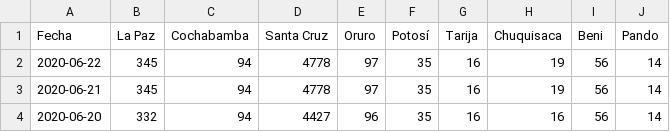
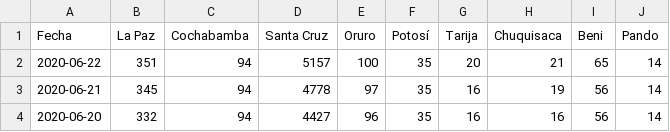
Before and after one commit to mauforonda/covid19-bolivia, a CSV file: recuperados.csv, drawn as a sheet; only a part is shown.

Commit message:
[ci] confirmados, decesos, recuperados en La Paz, Cochabamba, Santa Cruz, Oruro, Potosí, Tarija, Chuquisaca, Beni, Pando

```diff
--- a/recuperados.csv
+++ b/recuperados.csv
@@ -1,3 +1,3 @@
 Fecha,La Paz,Cochabamba,Santa Cruz,Oruro,Potosí,Tarija,Chuquisaca,Beni,Pando
-2020-06-22,345,94,4778,97,35,16,19,56,14
+2020-06-22,351,94,5157,100,35,20,21,65,14
 2020-06-21,345,94,4778,97,35,16,19,56,14
```
Also changed, not shown: confirmados.csv, decesos.csv, 2 other files.
